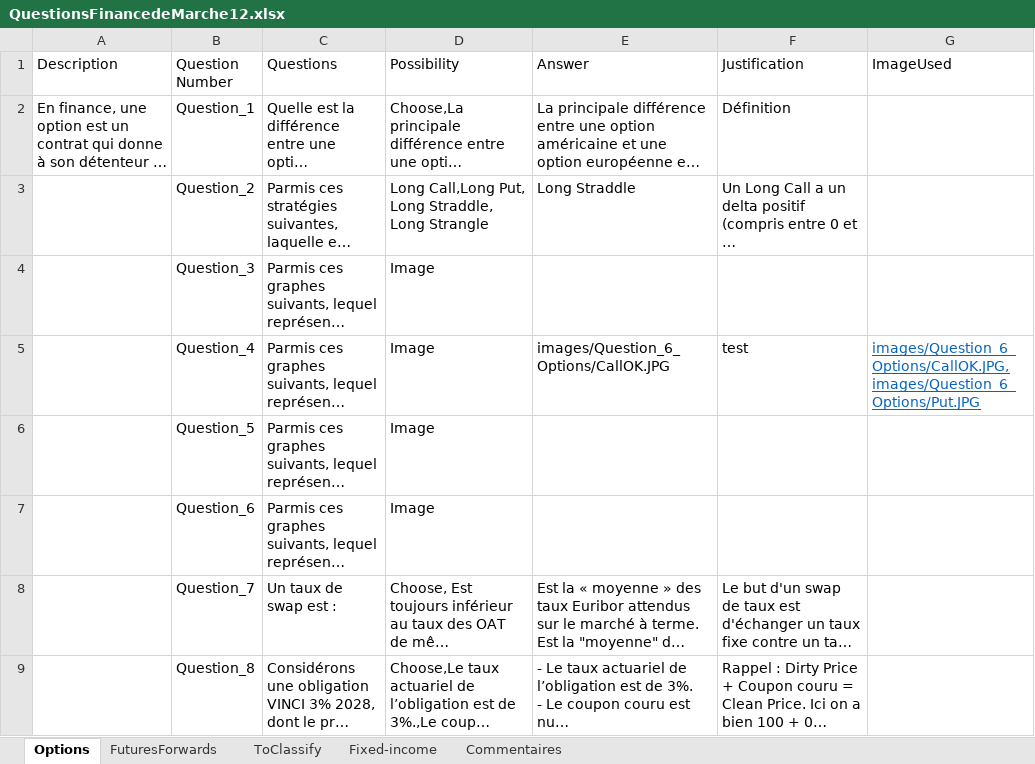
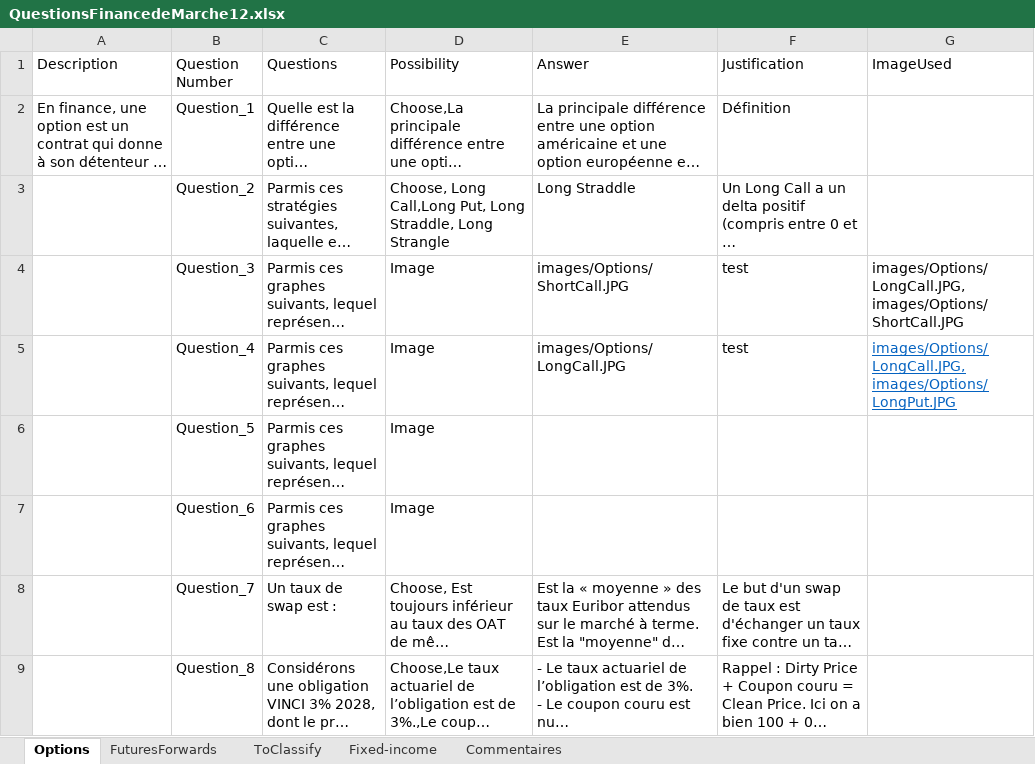
Before and after one commit to julien-mcx/StreamlitApplication, an Excel workbook: QuestionsFinancedeMarche12.xlsx, sheet Options, drawn as a sheet; only a part is shown; long unchanged cells end in …; values as stored, in another font and other column widths than the file's, no borders; charts and pictures not drawn; the diff names each change by its address in the sheet, - before the commit and + after, or states it on an @@ line.

Commit message:
Add files via upload

```diff
--- a/QuestionsFinancedeMarche12.xlsx (sheet Options)
+++ b/QuestionsFinancedeMarche12.xlsx (sheet Options)
-D3 (Possibility): Long Call,Long…
+D3 (Possibility): Choose, Long Call,Long…
-E4 (Answer): (empty)
+E4 (Answer): images/Options/ShortCall.JPG
-F4 (Justification): (empty)
+F4 (Justification): test
-G4 (ImageUsed): (empty)
+G4 (ImageUsed): images/Options/LongCall.JPG, images/Options/ShortCall.JPG
-E5 (Answer): images/Question_6_Options/CallOK.JPG
+E5 (Answer): images/Options/LongCall.JPG
-G5 (ImageUsed): images/Question_6_Options/CallOK.JPG, images/Question_6_Options/Put.JPG
+G5 (ImageUsed): images/Options/LongCall.JPG, images/Options/LongPut.JPG
```
